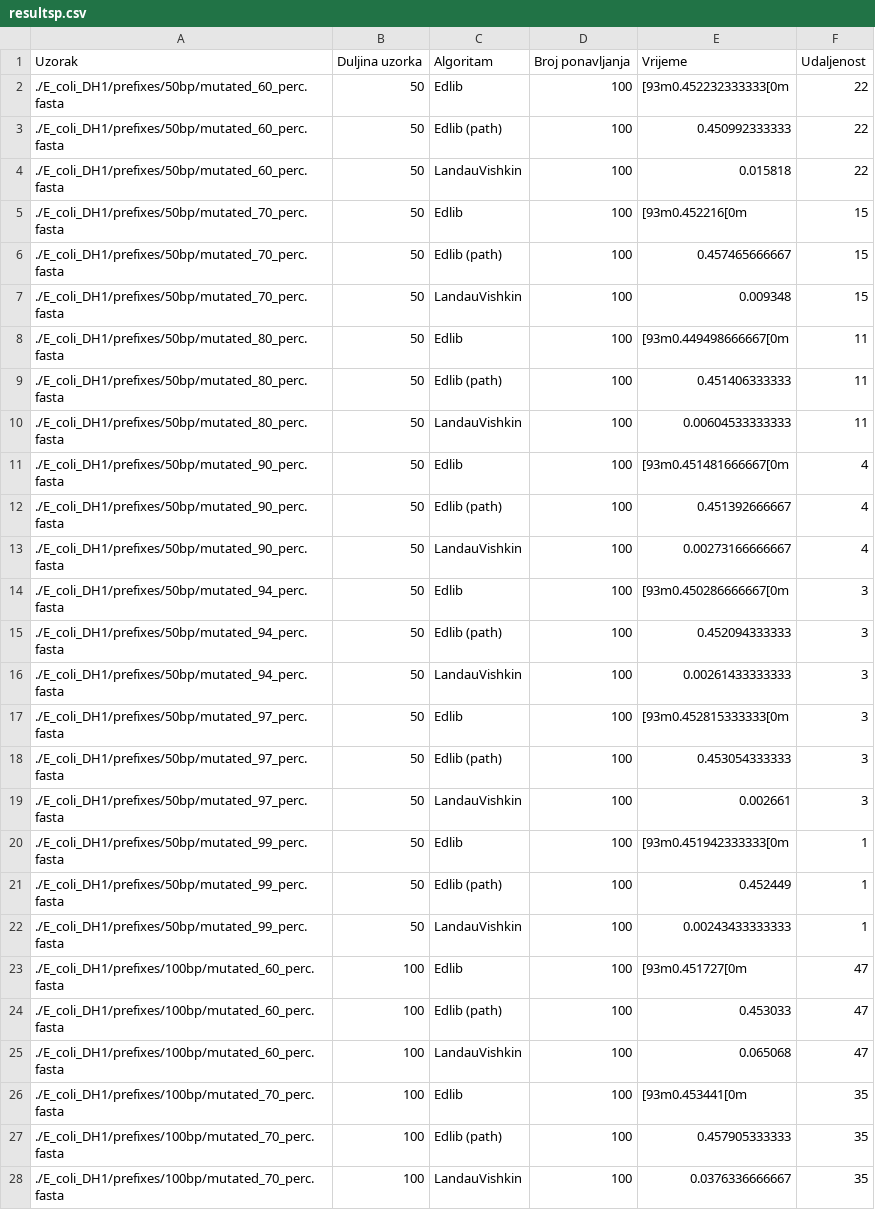
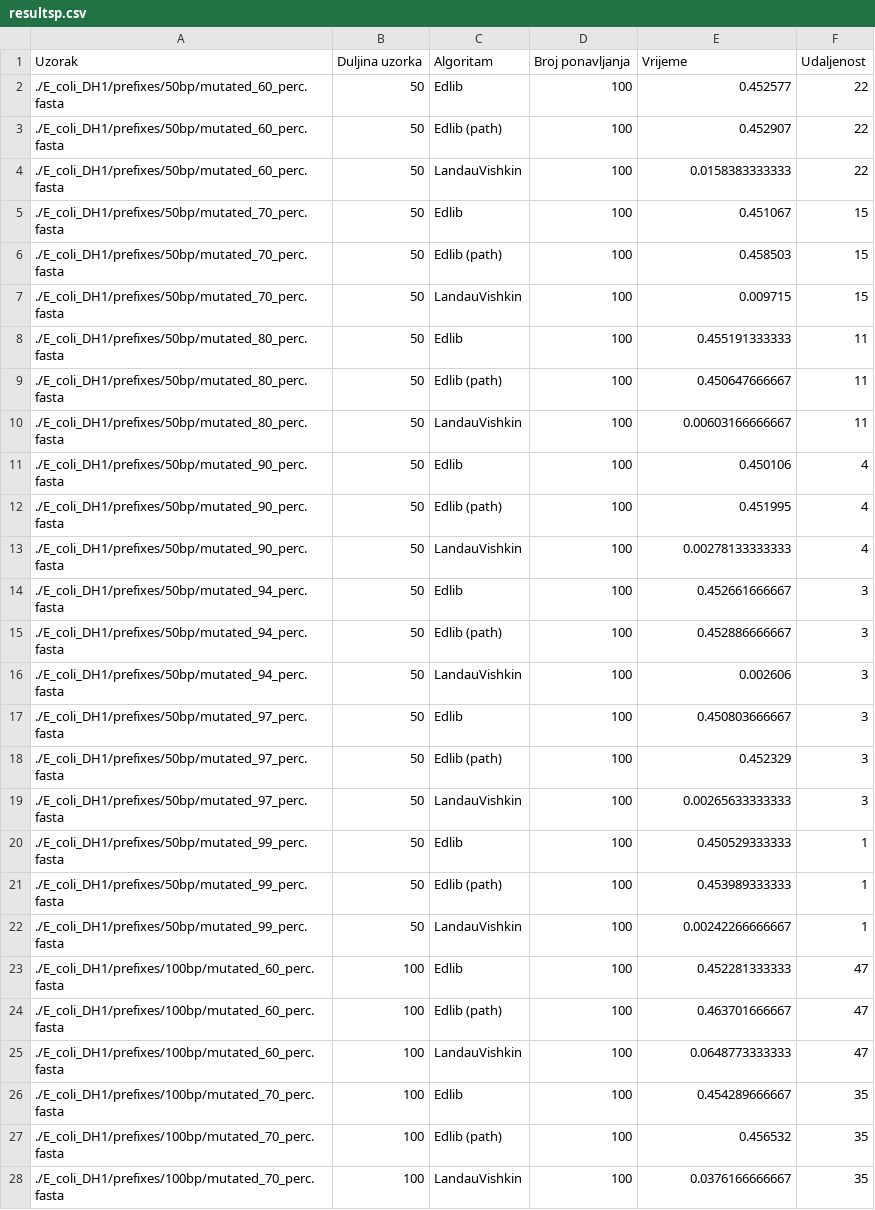
Before and after one commit to donikv/Zavrsni_Rad, a CSV file: results/resultsp.csv, drawn as a sheet; only a part is shown; the diff covers the shown part only; the diff names each change by its address in the sheet, - before the commit and + after, or states it on an @@ line.

```diff
--- a/results/resultsp.csv
+++ b/results/resultsp.csv
-E2 (Vrijeme): [93m0.452232333333[0m
+E2 (Vrijeme): 0.452577
-E3 (Vrijeme): 0.450992333333
+E3 (Vrijeme): 0.452907
-E4 (Vrijeme): 0.015818
+E4 (Vrijeme): 0.0158383333333
-E5 (Vrijeme): [93m0.452216[0m
+E5 (Vrijeme): 0.451067
-E6 (Vrijeme): 0.457465666667
+E6 (Vrijeme): 0.458503
-E7 (Vrijeme): 0.009348
+E7 (Vrijeme): 0.009715
-E8 (Vrijeme): [93m0.449498666667[0m
+E8 (Vrijeme): 0.455191333333
-E9 (Vrijeme): 0.451406333333
+E9 (Vrijeme): 0.450647666667
-E10 (Vrijeme): 0.00604533333333
+E10 (Vrijeme): 0.00603166666667
-E11 (Vrijeme): [93m0.451481666667[0m
+E11 (Vrijeme): 0.450106
-E12 (Vrijeme): 0.451392666667
+E12 (Vrijeme): 0.451995
-E13 (Vrijeme): 0.00273166666667
+E13 (Vrijeme): 0.00278133333333
-E14 (Vrijeme): [93m0.450286666667[0m
+E14 (Vrijeme): 0.452661666667
-E15 (Vrijeme): 0.452094333333
+E15 (Vrijeme): 0.452886666667
-E16 (Vrijeme): 0.00261433333333
+E16 (Vrijeme): 0.002606
-E17 (Vrijeme): [93m0.452815333333[0m
+E17 (Vrijeme): 0.450803666667
-E18 (Vrijeme): 0.453054333333
+E18 (Vrijeme): 0.452329
-E19 (Vrijeme): 0.002661
+E19 (Vrijeme): 0.00265633333333
-E20 (Vrijeme): [93m0.451942333333[0m
+E20 (Vrijeme): 0.450529333333
-E21 (Vrijeme): 0.452449
+E21 (Vrijeme): 0.453989333333
-E22 (Vrijeme): 0.00243433333333
+E22 (Vrijeme): 0.00242266666667
-E23 (Vrijeme): [93m0.451727[0m
+E23 (Vrijeme): 0.452281333333
-E24 (Vrijeme): 0.453033
+E24 (Vrijeme): 0.463701666667
-E25 (Vrijeme): 0.065068
+E25 (Vrijeme): 0.0648773333333
-E26 (Vrijeme): [93m0.453441[0m
+E26 (Vrijeme): 0.454289666667
-E27 (Vrijeme): 0.457905333333
+E27 (Vrijeme): 0.456532
-E28 (Vrijeme): 0.0376336666667
+E28 (Vrijeme): 0.0376166666667
```
Also changed, not shown: 57 edited cells elsewhere in this file, 1 other file.
